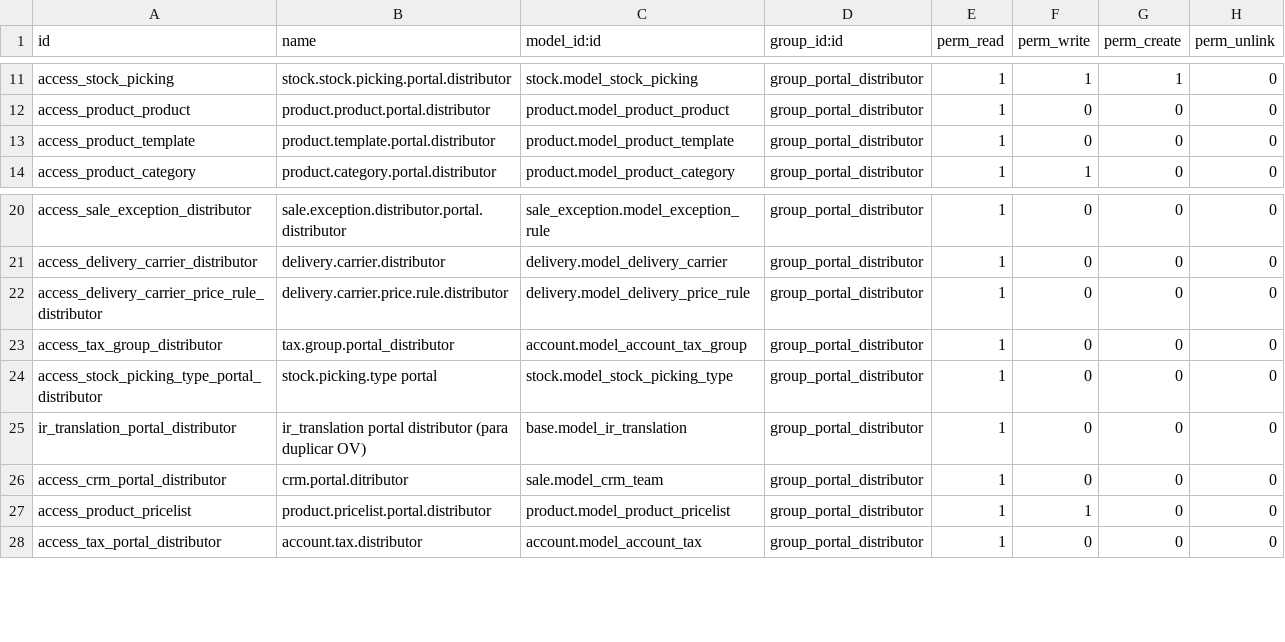
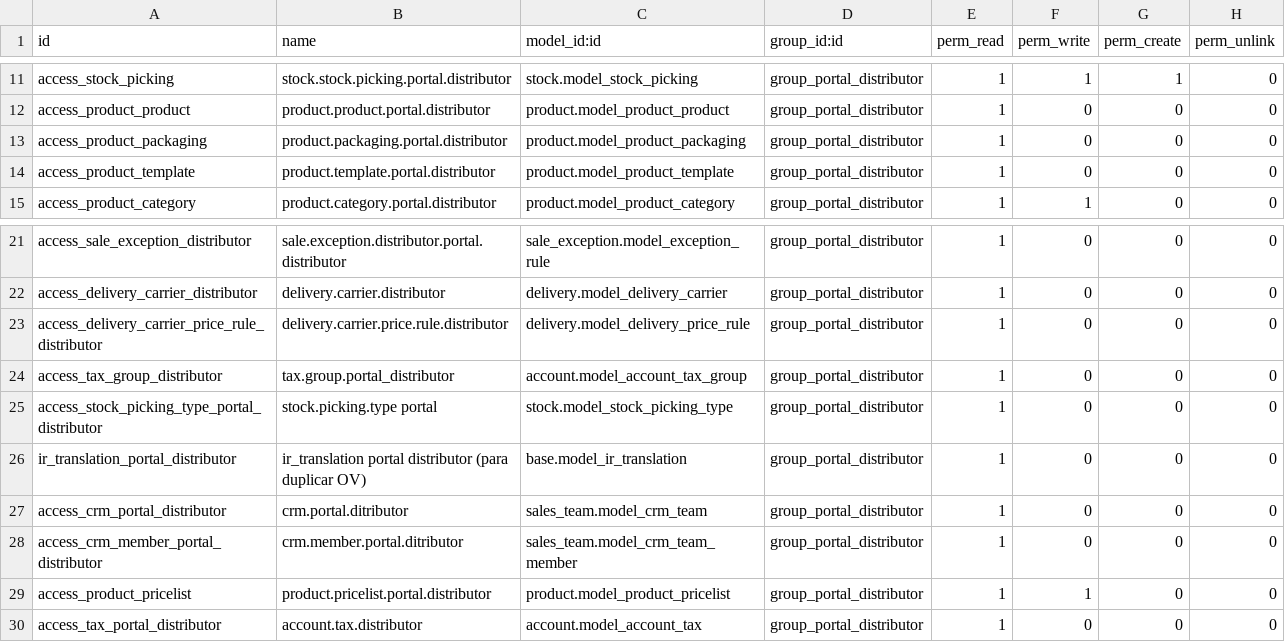
Before and after one commit to ingadhoc/sale, a CSV file: portal_sale_distributor/security/ir.model.access.csv, drawn as a sheet; only a part is shown, gaps mark what is left out.

Commit message:
[MIG] portal_sale_distributor: Migration to 15.0
Part-of: ingadhoc/sale#567

```diff
--- a/portal_sale_distributor/security/ir.model.access.csv
+++ b/portal_sale_distributor/security/ir.model.access.csv
@@ -12,2 +12,3 @@
 "access_product_product","product.product.portal.distributor","product.model_product_product","group_portal_distributor",1,0,0,0
+"access_product_packaging","product.packaging.portal.distributor","product.model_product_packaging","group_portal_distributor",1,0,0,0
 "access_product_template","product.template.portal.distributor","product.model_product_template","group_portal_distributor",1,0,0,0
@@ -25,3 +26,4 @@
 "ir_translation_portal_distributor","ir_translation portal distributor (para duplicar OV)","base.model_ir_translation","group_portal_distributor",1,0,0,0
-"access_crm_portal_distributor","crm.portal.ditributor","sale.model_crm_team","group_portal_distributor",1,0,0,0
+"access_crm_portal_distributor","crm.portal.ditributor","sales_team.model_crm_team","group_portal_distributor",1,0,0,0
+"access_crm_member_portal_distributor","crm.member.portal.ditributor","sales_team.model_crm_team_member","group_portal_distributor",1,0,0,0
 "access_product_pricelist","product.pricelist.portal.distributor","product.model_product_pricelist","group_portal_distributor",1,1,0,0
```
Also changed, not shown: 5 other files.
